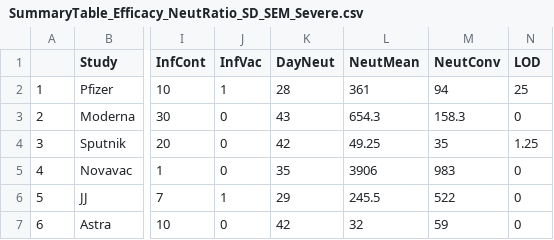
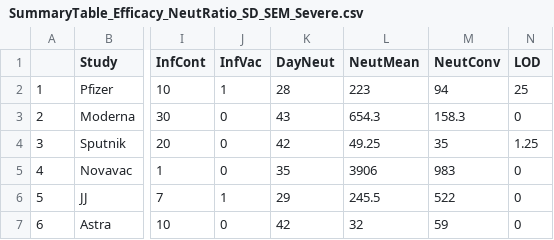
Before and after one commit to david-s-khoury/COVID19-ProtectiveThreshold, a CSV file: Comparing Severe vs Mild Infection/SummaryTable_Efficacy_NeutRatio_SD_SEM_Severe.csv, drawn as a sheet; only a part is shown, gaps mark what is left out; the diff names each change by its address in the sheet, - before the commit and + after, or states it on an @@ line.

```diff
--- a/Comparing Severe vs Mild Infection/SummaryTable_Efficacy_NeutRatio_SD_SEM_Severe.csv
+++ b/Comparing Severe vs Mild Infection/SummaryTable_Efficacy_NeutRatio_SD_SEM_Severe.csv
-L2 (NeutMean): 361
+L2 (NeutMean): 223
```
Also changed, not shown: 2 other files.
